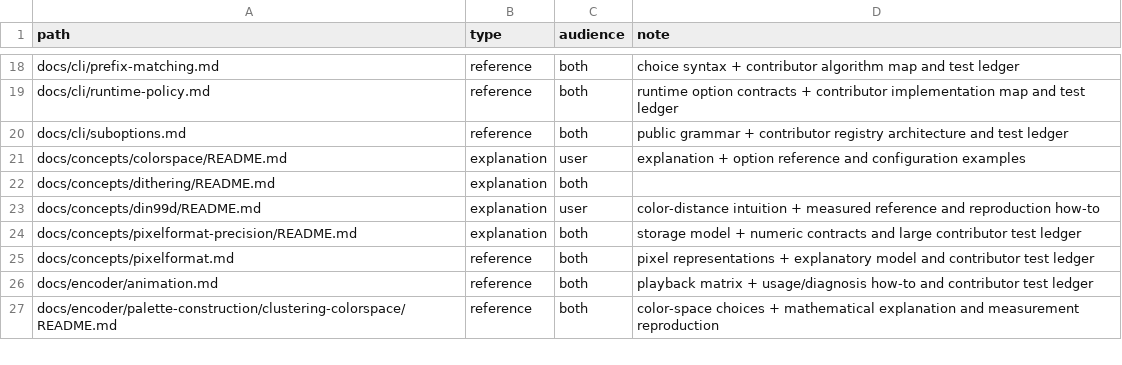
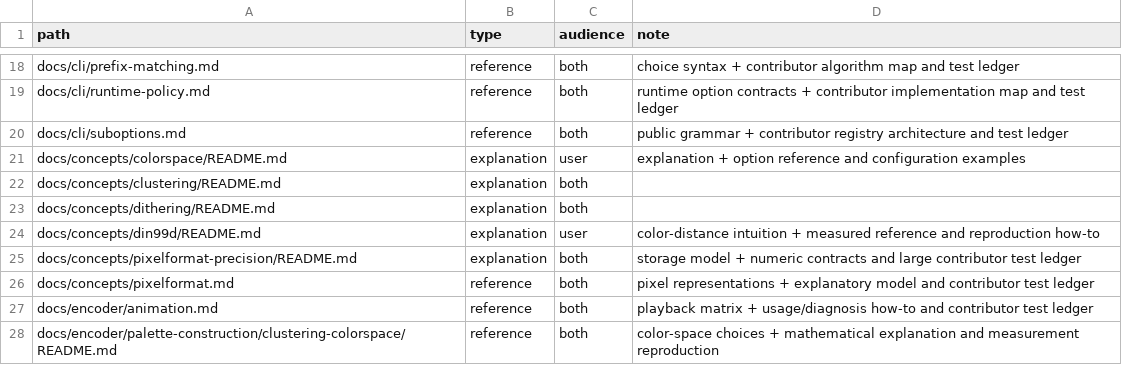
Before and after one commit to saitoha/libsixel, a TSV file: tools/docs/doc-types.tsv, drawn as a sheet; only a part is shown, gaps mark what is left out; the diff names each change by its address in the sheet, - before the commit and + after, or states it on an @@ line.

Commit message:
docs: add a palette clustering concept guide

```diff
--- a/tools/docs/doc-types.tsv
+++ b/tools/docs/doc-types.tsv
+row 22: docs/concepts/clustering/README.md | explanation | both
```
Also changed, not shown: 13 other files.
